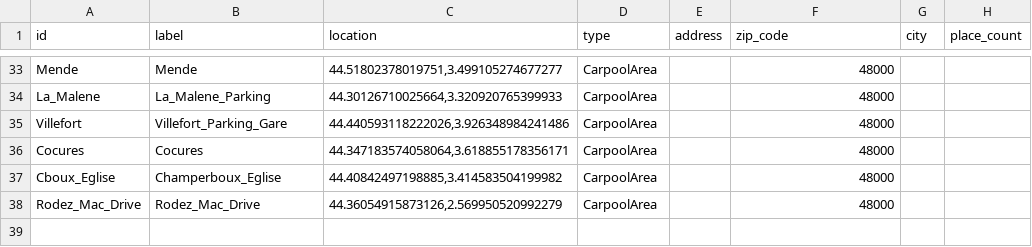
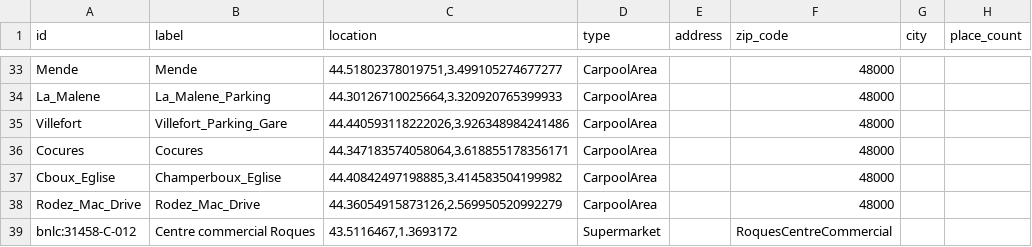
Before and after one commit to oxymore-tech/liane, a CSV file: back/src/Liane/Liane.Test/Resources/test-points.csv, drawn as a sheet; only a part is shown, gaps mark what is left out.

Commit message:
fix(back): tracker must be resilient when driver is already located at arrival point

```diff
--- a/back/src/Liane/Liane.Test/Resources/test-points.csv
+++ b/back/src/Liane/Liane.Test/Resources/test-points.csv
@@ -38 +38,2 @@ Cboux_Eglise,Champerboux_Eglise,"44.40842497198885,3.414583504199982",CarpoolAre
 Rodez_Mac_Drive,Rodez_Mac_Drive,"44.36054915873126,2.569950520992279",CarpoolArea,"",48000,"",
+bnlc:31458-C-012,Centre commercial Roques,"43.5116467,1.3693172",Supermarket,"",RoquesCentreCommercial,"",
```
Also changed, not shown: 8 other files.
